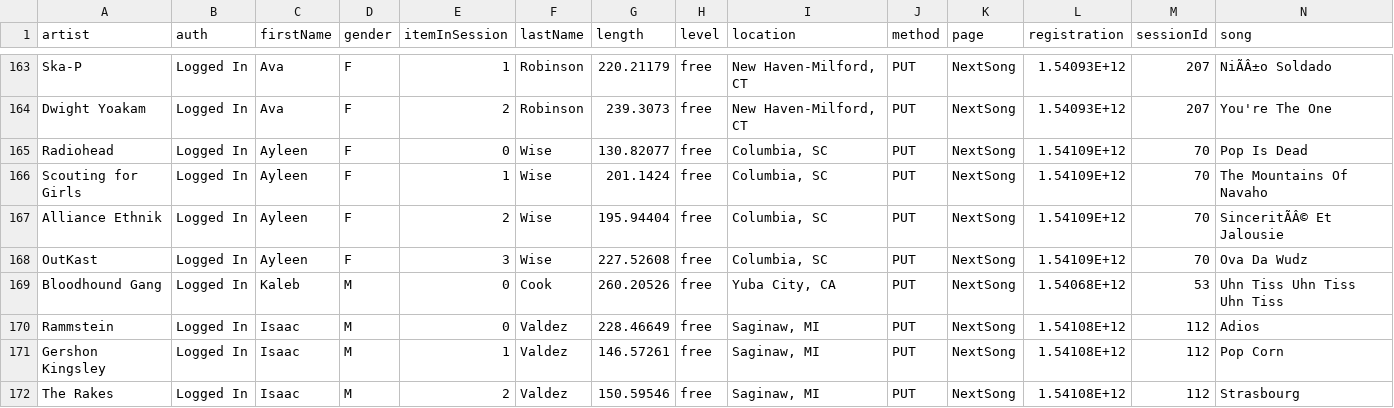
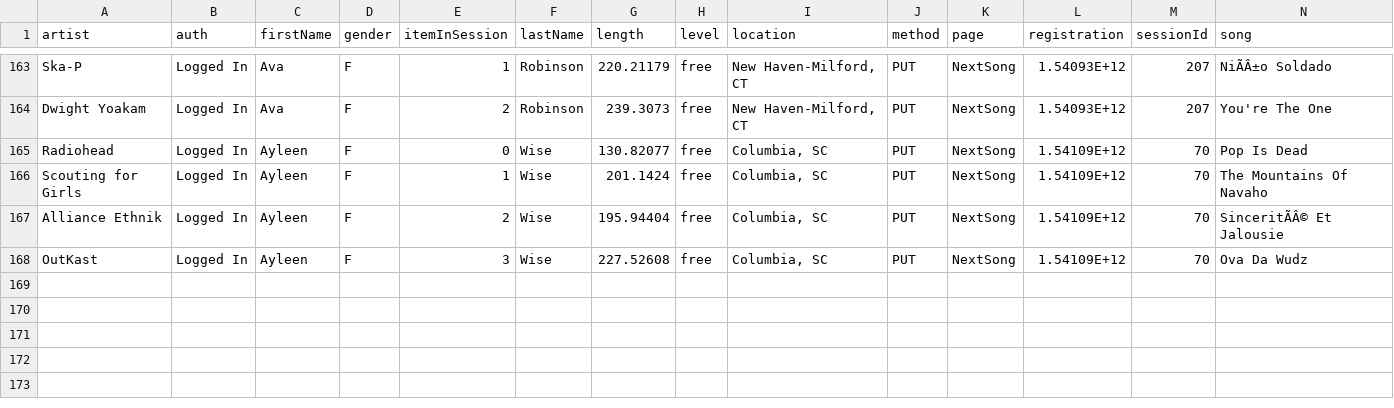
Before and after one commit to callmekofi/Cassandra-Data-Model, a CSV file: 2018-11-02-events.csv, drawn as a sheet; only a part is shown, gaps mark what is left out; rows hold the shown columns only; the diff names each change by its address in the sheet, - before the commit and + after, or states it on an @@ line.

Commit message:
Update 2018-11-02-events.csv

```diff
--- a/2018-11-02-events.csv
+++ b/2018-11-02-events.csv
-row 169: Bloodhound Gang | Logged In | Kaleb | M | 0 | Cook | 260.20526 | free | Yuba City, CA | PUT | NextSong | 1.54068E+12 | 53 | Uhn Tiss Uhn Tiss Uhn Tiss
-row 170: Rammstein | Logged In | Isaac | M | 0 | Valdez | 228.46649 | free | Saginaw, MI | PUT | NextSong | 1.54108E+12 | 112 | Adios
-row 171: Gershon Kingsley | Logged In | Isaac | M | 1 | Valdez | 146.57261 | free | Saginaw, MI | PUT | NextSong | 1.54108E+12 | 112 | Pop Corn
-row 172: The Rakes | Logged In | Isaac | M | 2 | Valdez | 150.59546 | free | Saginaw, MI | PUT | NextSong | 1.54108E+12 | 112 | Strasbourg
```
